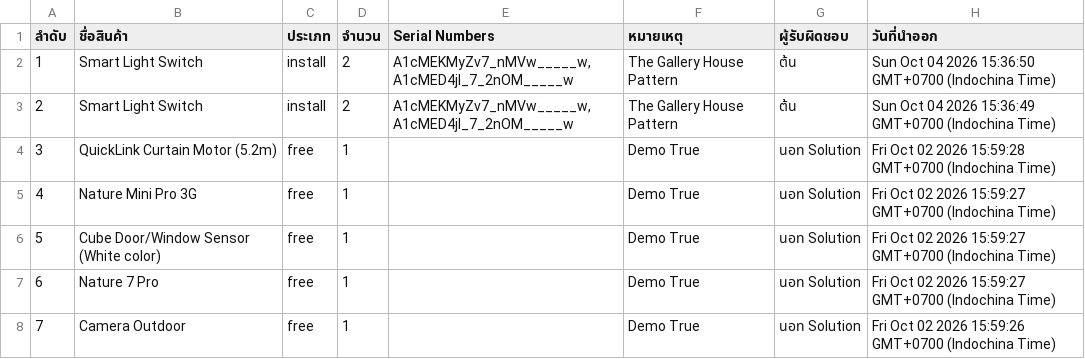
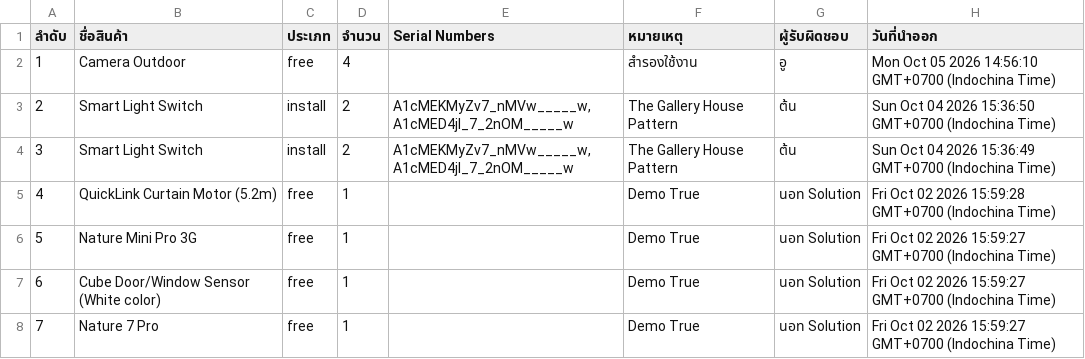
Before and after one commit to SurapatMut/service-warehouse, a CSV file: exports/history_export_out.csv, drawn as a sheet; only a part is shown; the shorter side is filled out with more unchanged rows; addresses are those after the commit; the diff names each change by its address in the sheet, - before the commit and + after, or states it on an @@ line.

```diff
--- a/exports/history_export_out.csv
+++ b/exports/history_export_out.csv
+row 2: 1 | Camera Outdoor | free | 4 |  | สำรองใช้งาน | อู | Mon Oct 05 2026 14:56:10 GMT+0700 (Indochina Time)
@@ column A (ลำดับ) renumbered from row 3 down @@
```
